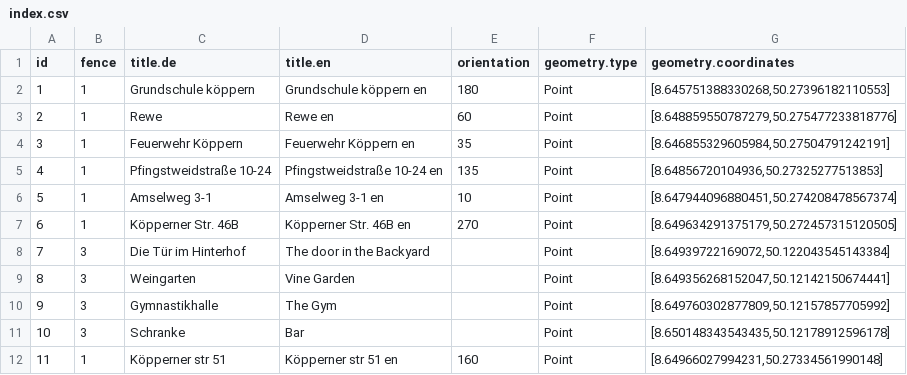
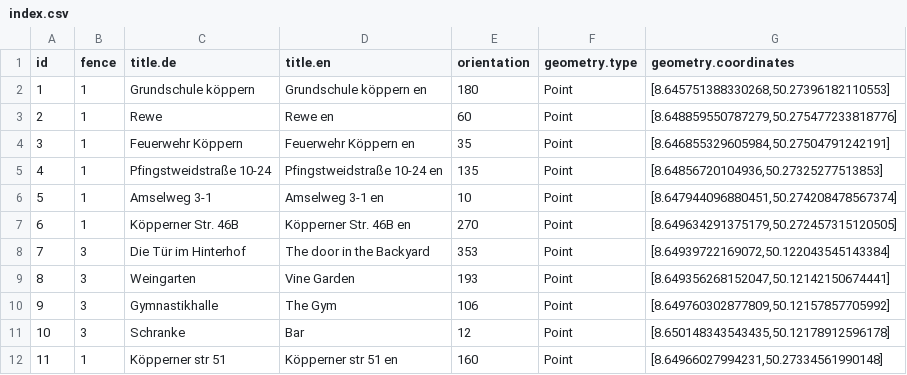
Before and after one commit to freies-deutsches-hochstift/virtual-time-travel, a CSV file: apps/geo-ar/assets/items/povs/index.csv, drawn as a sheet.

Commit message:
✨ feat: Add orientation to bockenheim test POVs

```diff
--- a/apps/geo-ar/assets/items/povs/index.csv
+++ b/apps/geo-ar/assets/items/povs/index.csv
@@ -7,6 +7,6 @@
 6,1,"Köpperner Str. 46B","Köpperner Str. 46B en",270,"Point","[8.649634291375179,50.272457315120505]"
-7,3,"Die Tür im Hinterhof","The door in the Backyard",,"Point","[8.64939722169072,50.122043545143384]"
-8,3,"Weingarten","Vine Garden",,"Point","[8.649356268152047,50.12142150674441]"
-9,3,"Gymnastikhalle","The Gym",,"Point","[8.649760302877809,50.12157857705992]"
-10,3,"Schranke","Bar",,"Point","[8.650148343543435,50.12178912596178]"
+7,3,"Die Tür im Hinterhof","The door in the Backyard",353,"Point","[8.64939722169072,50.122043545143384]"
+8,3,"Weingarten","Vine Garden",193,"Point","[8.649356268152047,50.12142150674441]"
+9,3,"Gymnastikhalle","The Gym",106,"Point","[8.649760302877809,50.12157857705992]"
+10,3,"Schranke","Bar",12,"Point","[8.650148343543435,50.12178912596178]"
 11,1,"Köpperner str 51","Köpperner str 51 en",160,"Point","[8.64966027994231,50.27334561990148]"
```
